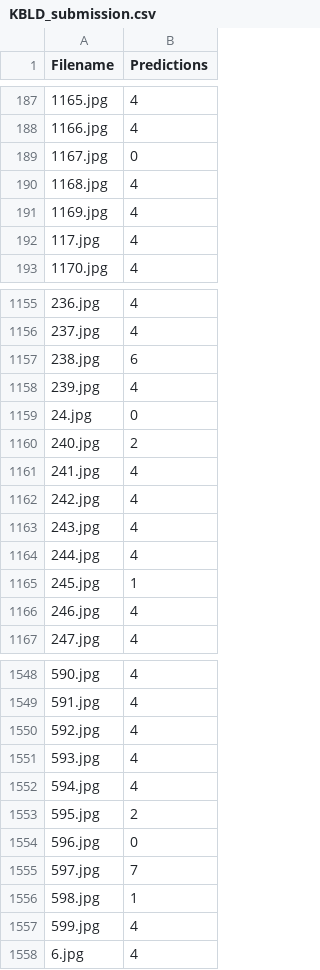
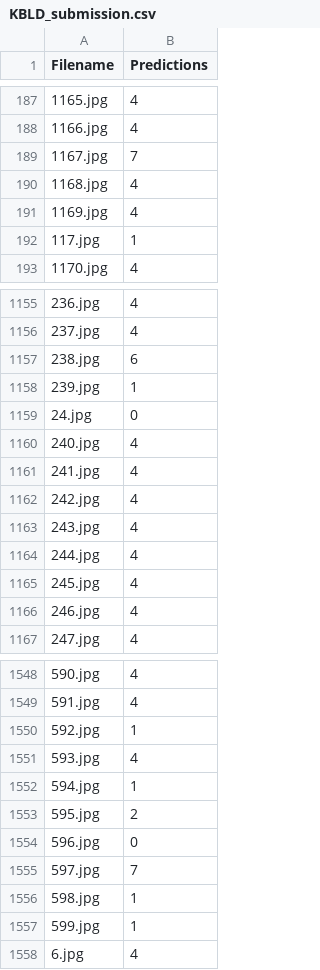
Before and after one commit to TAKI-074/SDS, a CSV file: KBLD_submission.csv, drawn as a sheet; only a part is shown, gaps mark what is left out; the diff covers the shown part only.

```diff
--- a/KBLD_submission.csv
+++ b/KBLD_submission.csv
@@ -188,6 +188,6 @@ Filename,Predictions
 1166.jpg,4
-1167.jpg,0
+1167.jpg,7
 1168.jpg,4
 1169.jpg,4
-117.jpg,4
+117.jpg,1
 1170.jpg,4
@@ -1157,5 +1157,5 @@ Filename,Predictions
 238.jpg,6
-239.jpg,4
+239.jpg,1
 24.jpg,0
-240.jpg,2
+240.jpg,4
 241.jpg,4
@@ -1164,3 +1164,3 @@ Filename,Predictions
 244.jpg,4
-245.jpg,1
+245.jpg,4
 246.jpg,4
@@ -1549,5 +1549,5 @@ Filename,Predictions
 591.jpg,4
-592.jpg,4
+592.jpg,1
 593.jpg,4
-594.jpg,4
+594.jpg,1
 595.jpg,2
@@ -1556,3 +1556,3 @@ Filename,Predictions
 598.jpg,1
-599.jpg,4
+599.jpg,1
 6.jpg,4
```
Also changed, not shown: 93 edited cells elsewhere in this file.
